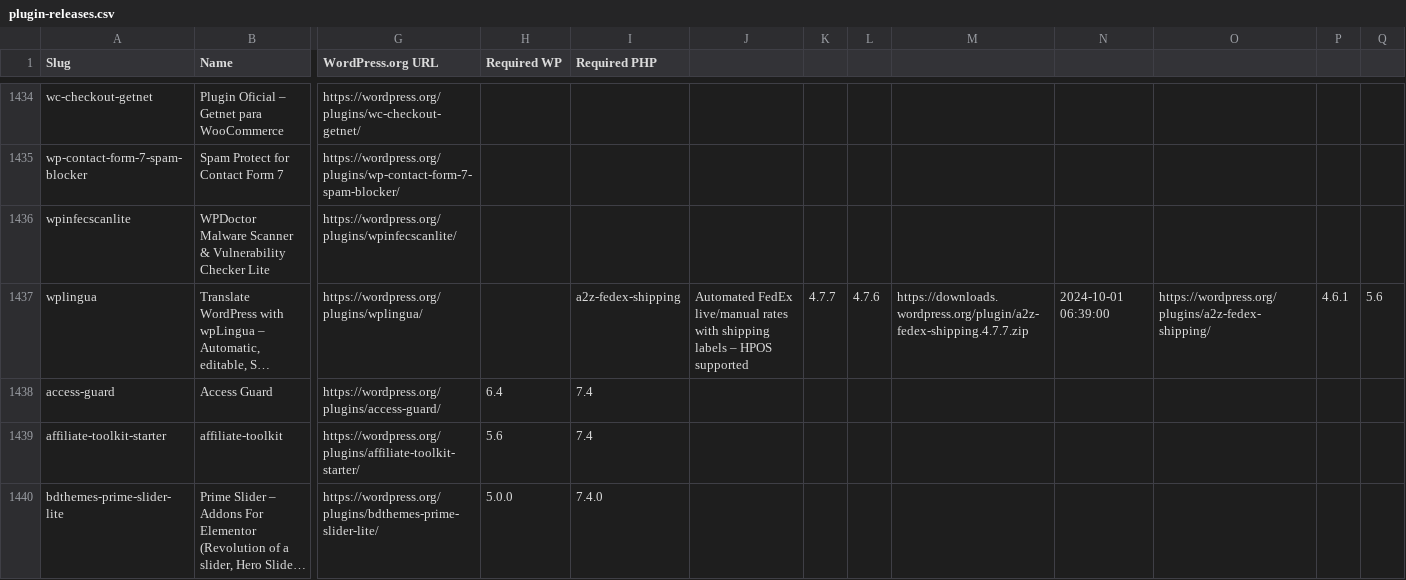
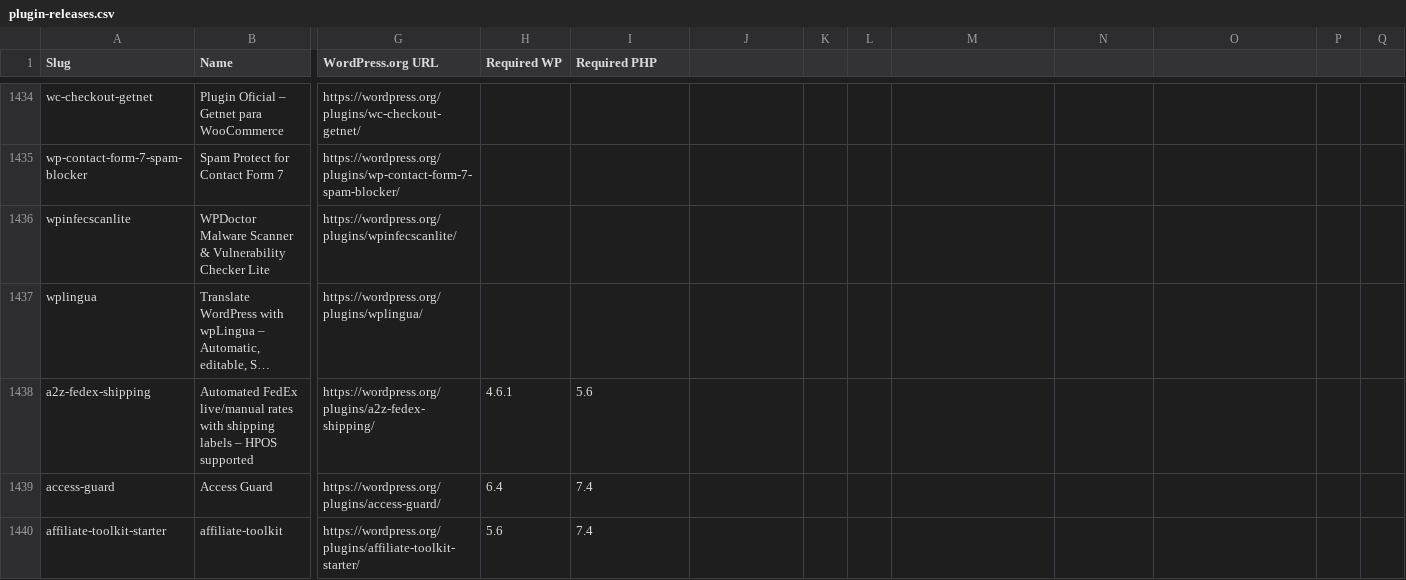
Before and after one commit to dd32/wp-public-data, a CSV file: plugin-releases.csv, drawn as a sheet; only a part is shown, gaps mark what is left out; the shorter side is filled out with more unchanged rows; long unchanged cells end in …; rows hold the shown columns only; the diff names each change by its address in the sheet, - before the commit and + after, or states it on an @@ line.

Commit message:
Add missing newline

```diff
--- a/plugin-releases.csv
+++ b/plugin-releases.csv
-I1437 (Required PHP): a2z-fedex-shipping
+I1437 (Required PHP): (empty)
-J1437: Automated FedEx live/manual rates with shipping labels – HPOS supported
+J1437: (empty)
-K1437: 4.7.7
+K1437: (empty)
-L1437: 4.7.6
+L1437: (empty)
-M1437: https://downloads.wordpress.org/plugin/a2z-fedex-shipping.4.7.7.zip
+M1437: (empty)
-N1437: 2024-10-01 06:39:00
+N1437: (empty)
-O1437: https://wordpress.org/plugins/a2z-fedex-shipping/
+O1437: (empty)
-P1437: 4.6.1
+P1437: (empty)
-Q1437: 5.6
+Q1437: (empty)
+row 1438: a2z-fedex-shipping | Automated FedEx live/manual rates with shipping labels – HPOS supported | https://wordpress.org/plugins/a2z-fedex-shipping/ | 4.6.1 | 5.6
```
